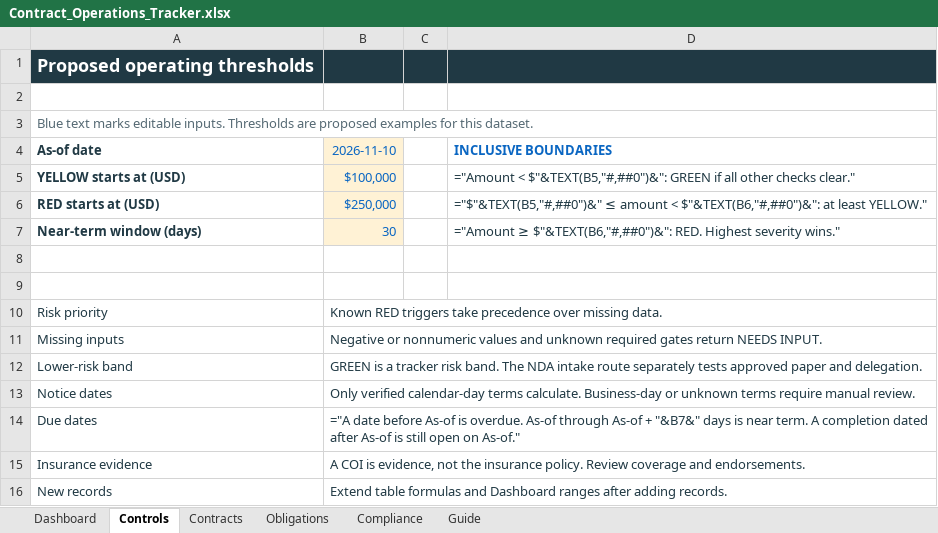
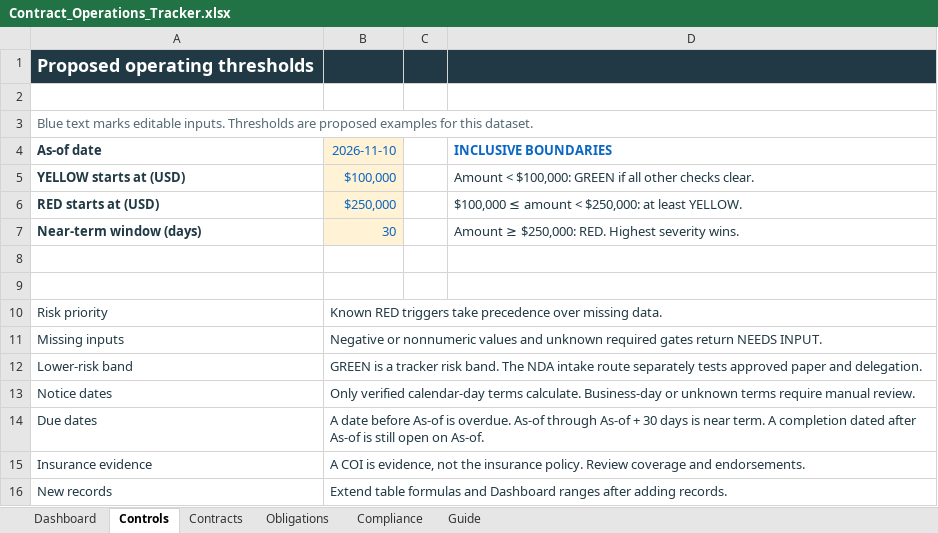
Before and after one commit to ingridkuo/legal-workflow-lab, an Excel workbook: 02_legal_ops/Contract_Operations_Tracker.xlsx, sheet Controls, drawn as a sheet; values as stored, in another font and other column widths than the file's, no borders; formulas without a stored value are shown as written; the diff names each change by its address in the sheet, - before the commit and + after, or states it on an @@ line.

Commit message:
Store the calculated values in both trackers
Each formula keeps its result in the file, so a preview that does not calculate (a phone, a file viewer) shows the routes, alerts and weekly figures; Excel still recalculates on open.

```diff
--- a/02_legal_ops/Contract_Operations_Tracker.xlsx (sheet Controls)
+++ b/02_legal_ops/Contract_Operations_Tracker.xlsx (sheet Controls)
-D5 (INCLUSIVE BOUNDARIES): ="Amount < $"&TEXT(B5,"#,##0")&": GREEN if all other checks clear."
+D5 (INCLUSIVE BOUNDARIES): Amount < $100,000: GREEN if all other checks clear.
-D6 (INCLUSIVE BOUNDARIES): ="$"&TEXT(B5,"#,##0")&" ≤ amount < $"&TEXT(B6,"#,##0")&": at least YELLOW."
+D6 (INCLUSIVE BOUNDARIES): $100,000 ≤ amount < $250,000: at least YELLOW.
-D7 (INCLUSIVE BOUNDARIES): ="Amount ≥ $"&TEXT(B6,"#,##0")&": RED. Highest severity wins."
+D7 (INCLUSIVE BOUNDARIES): Amount ≥ $250,000: RED. Highest severity wins.
-B14 (2026-11-10): ="A date before As-of is overdue. As-of through As-of + "&B7&" days is near term. A completion dated after As-of is still open on As-of."
+B14 (2026-11-10): A date before As-of is overdue. As-of through As-of + 30 days is near term. A completion dated after As-of is still open on As-of.
```
Also changed, not shown: sheet Obligations, sheet Contracts, sheet Dashboard, sheet Compliance, 07_construction_workflow/Ingrid_Kao_Subcontract_Workflow_Tracker.xlsx.
